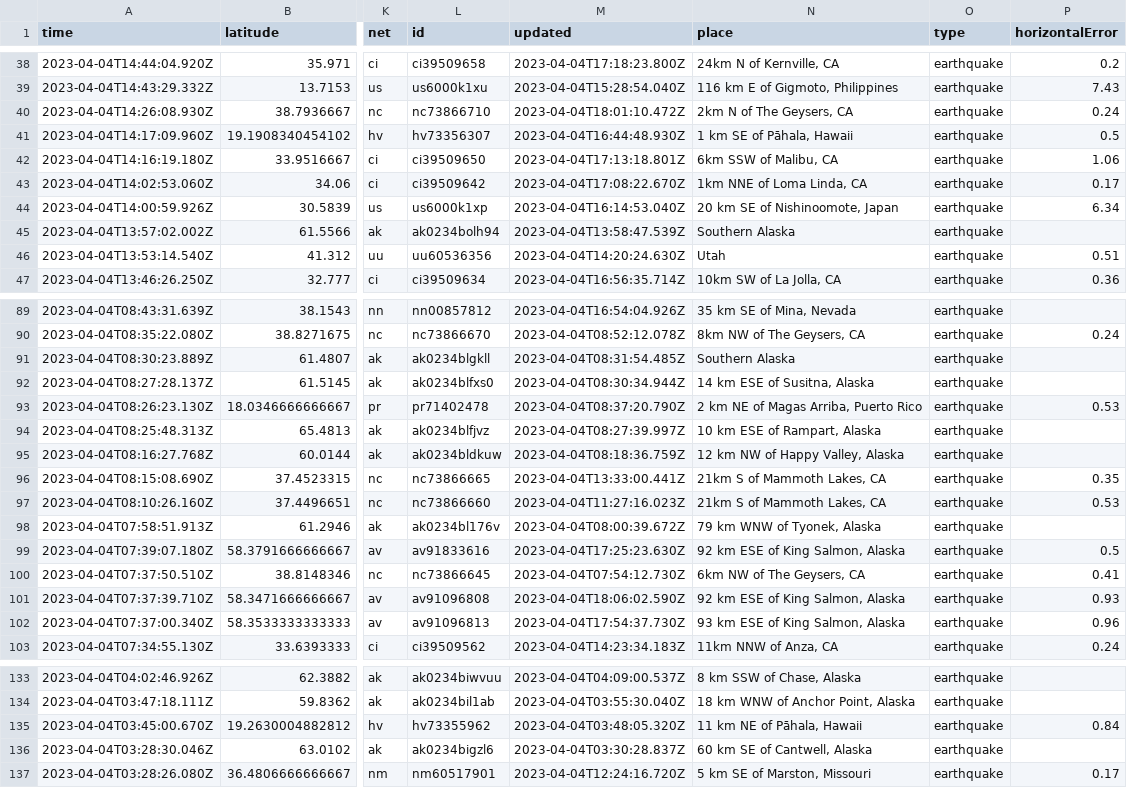
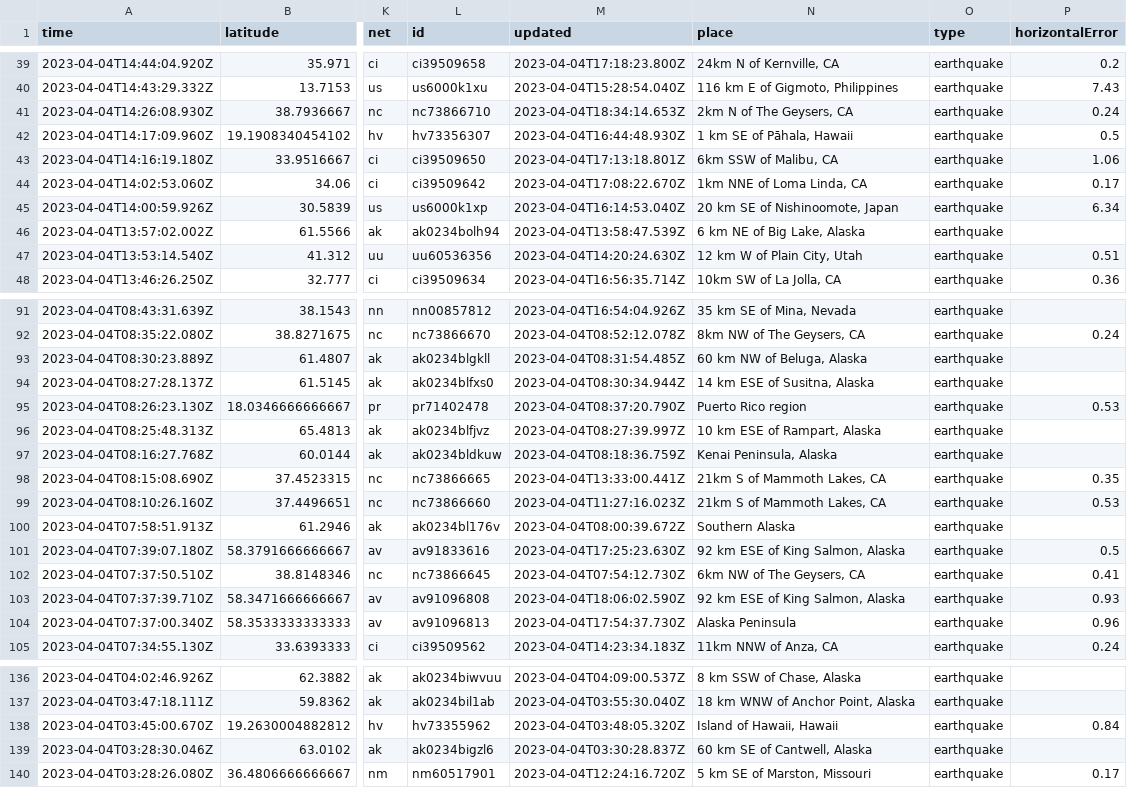
Before and after one commit to katielicari/nicar22-github-action, a CSV file: usgs_current.csv, drawn as a sheet; only a part is shown, gaps mark what is left out; addresses are those after the commit; the diff covers the shown part only; the diff names each change by its address in the sheet, - before the commit and + after, or states it on an @@ line.

```diff
--- a/usgs_current.csv
+++ b/usgs_current.csv
-M41 (updated): 2023-04-04T18:01:10.472Z
+M41 (updated): 2023-04-04T18:34:14.653Z
-N46 (place): Southern Alaska
+N46 (place): 6 km NE of Big Lake, Alaska
-N47 (place): Utah
+N47 (place): 12 km W of Plain City, Utah
-N93 (place): Southern Alaska
+N93 (place): 60 km NW of Beluga, Alaska
-N95 (place): 2 km NE of Magas Arriba, Puerto Rico
+N95 (place): Puerto Rico region
-N97 (place): 12 km NW of Happy Valley, Alaska
+N97 (place): Kenai Peninsula, Alaska
-N100 (place): 79 km WNW of Tyonek, Alaska
+N100 (place): Southern Alaska
-N104 (place): 93 km ESE of King Salmon, Alaska
+N104 (place): Alaska Peninsula
-N138 (place): 11 km NE of Pāhala, Hawaii
+N138 (place): Island of Hawaii, Hawaii
```
Also changed, not shown: 4 added rows, 3 removed rows and 27 edited cells elsewhere in this file.
